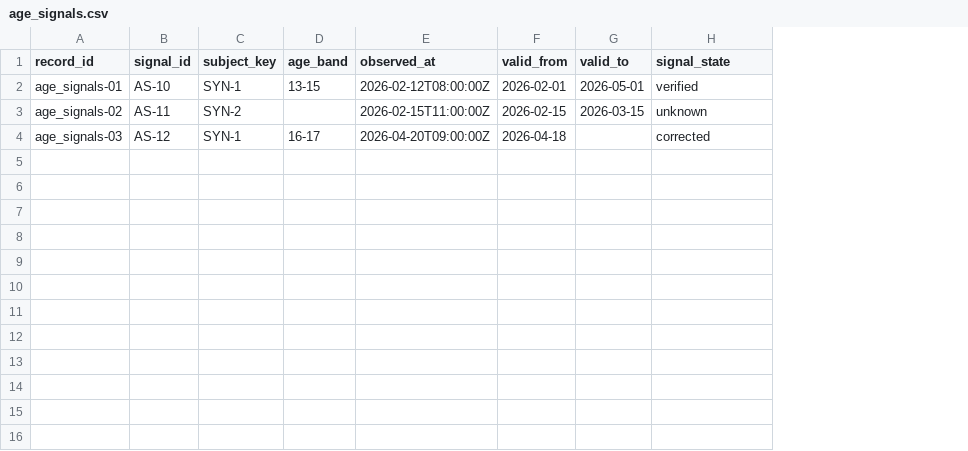
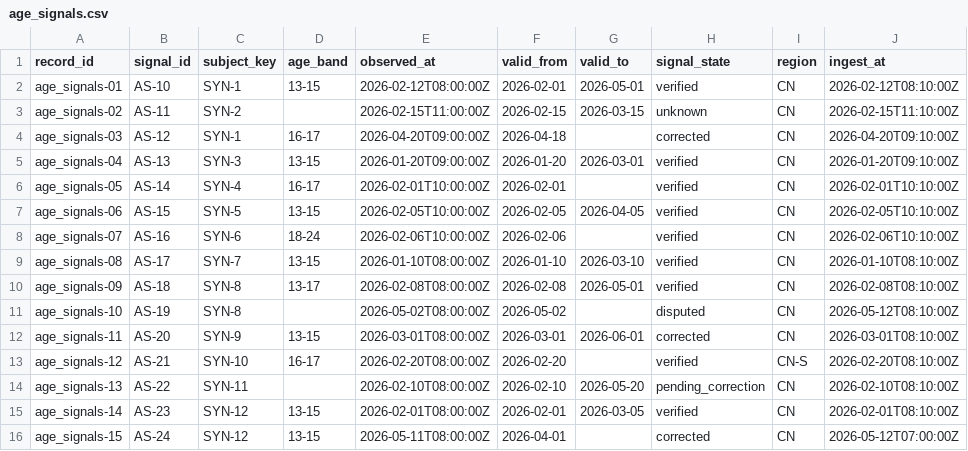
Before and after one commit to tartconversa/112101-minor-exposure, a CSV file: sources/age_signals.csv, drawn as a sheet; the diff names each change by its address in the sheet, - before the commit and + after, or states it on an @@ line.

```diff
--- a/sources/age_signals.csv
+++ b/sources/age_signals.csv
+column I (region), rows 2-4: all CN
+column J (ingest_at), rows 2-4: 2026-02-12T08:10:00Z | 2026-02-15T11:10:00Z | 2026-04-20T09:10:00Z
+row 5: age_signals-04 | AS-13 | SYN-3 | 13-15 | 2026-01-20T09:00:00Z | 2026-01-20 | 2026-03-01 | verified | CN | 2026-01-20T09:10:00Z
+row 6: age_signals-05 | AS-14 | SYN-4 | 16-17 | 2026-02-01T10:00:00Z | 2026-02-01 |  | verified | CN | 2026-02-01T10:10:00Z
+row 7: age_signals-06 | AS-15 | SYN-5 | 13-15 | 2026-02-05T10:00:00Z | 2026-02-05 | 2026-04-05 | verified | CN | 2026-02-05T10:10:00Z
+row 8: age_signals-07 | AS-16 | SYN-6 | 18-24 | 2026-02-06T10:00:00Z | 2026-02-06 |  | verified | CN | 2026-02-06T10:10:00Z
+row 9: age_signals-08 | AS-17 | SYN-7 | 13-15 | 2026-01-10T08:00:00Z | 2026-01-10 | 2026-03-10 | verified | CN | 2026-01-10T08:10:00Z
+row 10: age_signals-09 | AS-18 | SYN-8 | 13-17 | 2026-02-08T08:00:00Z | 2026-02-08 | 2026-05-01 | verified | CN | 2026-02-08T08:10:00Z
+row 11: age_signals-10 | AS-19 | SYN-8 |  | 2026-05-02T08:00:00Z | 2026-05-02 |  | disputed | CN | 2026-05-12T08:10:00Z
+row 12: age_signals-11 | AS-20 | SYN-9 | 13-15 | 2026-03-01T08:00:00Z | 2026-03-01 | 2026-06-01 | corrected | CN | 2026-03-01T08:10:00Z
+row 13: age_signals-12 | AS-21 | SYN-10 | 16-17 | 2026-02-20T08:00:00Z | 2026-02-20 |  | verified | CN-S | 2026-02-20T08:10:00Z
+row 14: age_signals-13 | AS-22 | SYN-11 |  | 2026-02-10T08:00:00Z | 2026-02-10 | 2026-05-20 | pending_correction | CN | 2026-02-10T08:10:00Z
+row 15: age_signals-14 | AS-23 | SYN-12 | 13-15 | 2026-02-01T08:00:00Z | 2026-02-01 | 2026-03-05 | verified | CN | 2026-02-01T08:10:00Z
+row 16: age_signals-15 | AS-24 | SYN-12 | 13-15 | 2026-05-11T08:00:00Z | 2026-04-01 |  | corrected | CN | 2026-05-12T07:00:00Z
```
Also changed, not shown: sources/distributions.csv, sources/protection_rules.csv, 17 other files.
